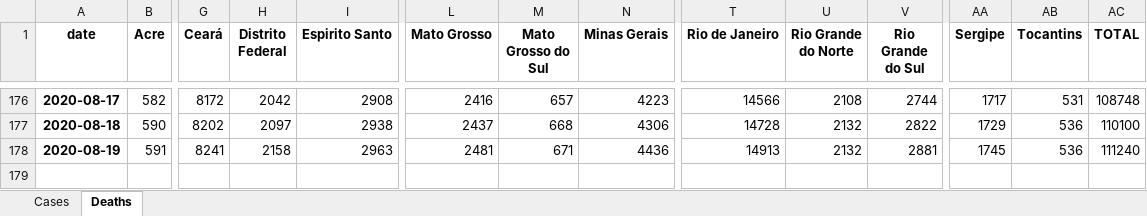
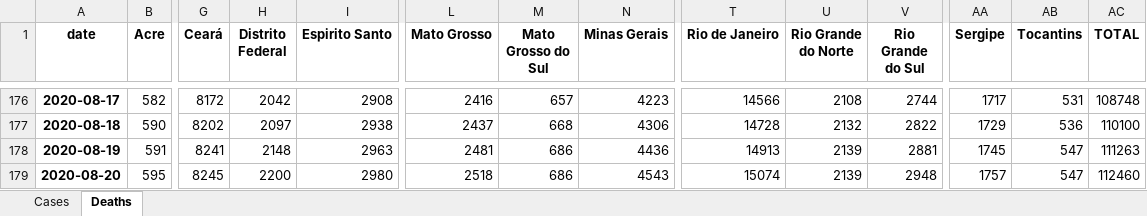
Before and after one commit to allissondantas/BIOCOMSC-COVID19-MAT2PY, an Excel workbook: data/Data_Brasil.xlsx, sheet Deaths, drawn as a sheet; only a part is shown, gaps mark what is left out; values as stored, in another font and other column widths than the file's, no borders; rows hold the shown columns only; the diff names each change by its address in the sheet, - before the commit and + after, or states it on an @@ line.

```diff
--- a/data/Data_Brasil.xlsx (sheet Deaths)
+++ b/data/Data_Brasil.xlsx (sheet Deaths)
-H178 (Distrito Federal): 2158
+H178 (Distrito Federal): 2148
-M178 (Mato Grosso do Sul): 671
+M178 (Mato Grosso do Sul): 686
-U178 (Rio Grande do Norte): 2132
+U178 (Rio Grande do Norte): 2139
-AB178 (Tocantins): 536
+AB178 (Tocantins): 547
-AC178 (TOTAL): 111240
+AC178 (TOTAL): 111263
+row 179: 2020-08-20 | 595 | 8245 | 2200 | 2980 | 2518 | 686 | 4543 | 15074 | 2139 | 2948 | 1757 | 547 | 112460
```
Also changed, not shown: sheet Cases, data/cases-recife.xlsx, 55 other files.
